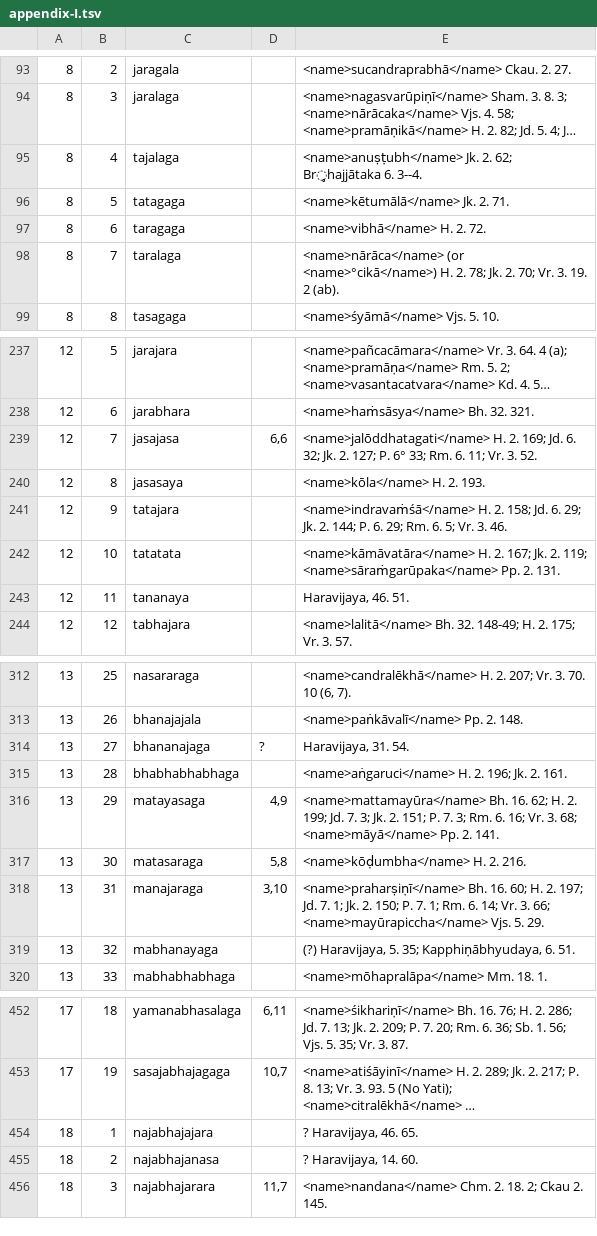
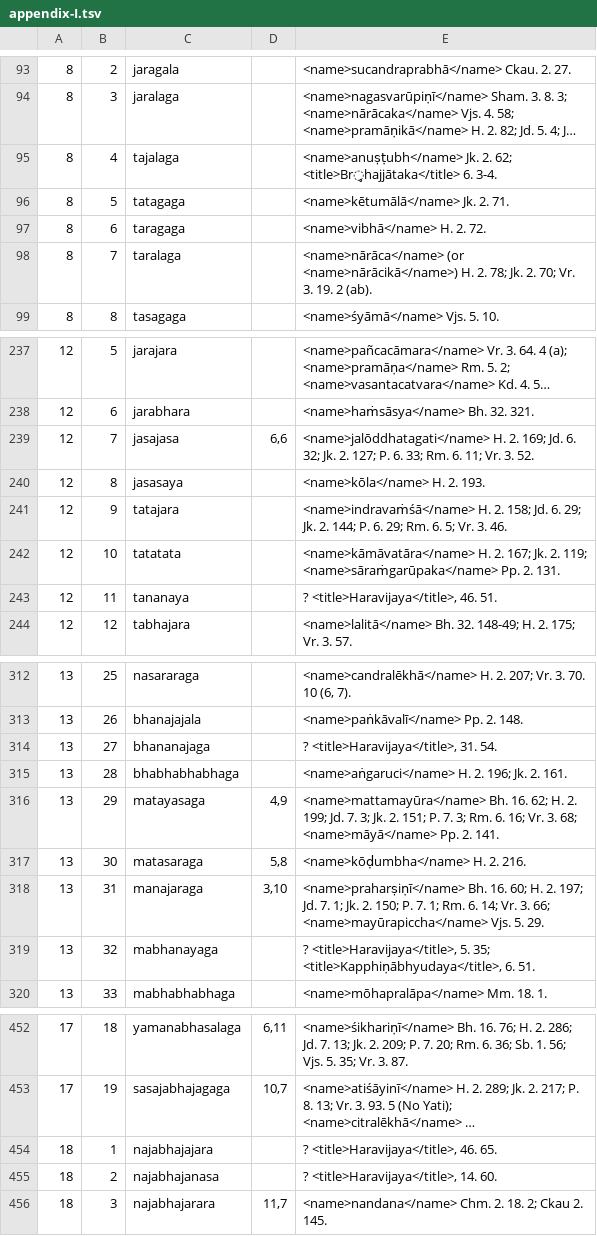
Before and after one commit to aso2101/meter, a TSV file: Jayadāman/appendix-I.tsv, drawn as a sheet; only a part is shown, gaps mark what is left out; long unchanged cells end in …; the diff covers the shown part only; the diff names each change by its address in the sheet, - before the commit and + after, or states it on an @@ line.

```diff
--- a/Jayadāman/appendix-I.tsv
+++ b/Jayadāman/appendix-I.tsv
-E95: …2. 62; Br̥hajjātaka 6. 3--4.
+E95: …2. 62; <title>Br̥hajjātaka</title> 6. 3-4.
-E98: <name>nārāca</name> (or <name>°cikā</name>) H. 2.…
+E98: <name>nārāca</name> (or <name>nārācikā</name>) H. 2.…
-E239: …127; P. 6° 33; Rm.…
+E239: …127; P. 6. 33; Rm.…
-E243: Haravijaya, 46. 51.
+E243: ? <title>Haravijaya</title>, 46. 51.
-D314: ?
+D314: (empty)
-E314: Haravijaya, 31. 54.
+E314: ? <title>Haravijaya</title>, 31. 54.
-E319: (?) Haravijaya, 5. 35; Kapphiṇābhyudaya, 6. 51.
+E319: ? <title>Haravijaya</title>, 5. 35; <title>Kapphiṇābhyudaya</title>, 6. 51.
-E454: ? Haravijaya, 46. 65.
+E454: ? <title>Haravijaya</title>, 46. 65.
-E455: ? Haravijaya, 14. 60.
+E455: ? <title>Haravijaya</title>, 14. 60.
```
Also changed, not shown: 17 edited cells elsewhere in this file, 6 other files.
